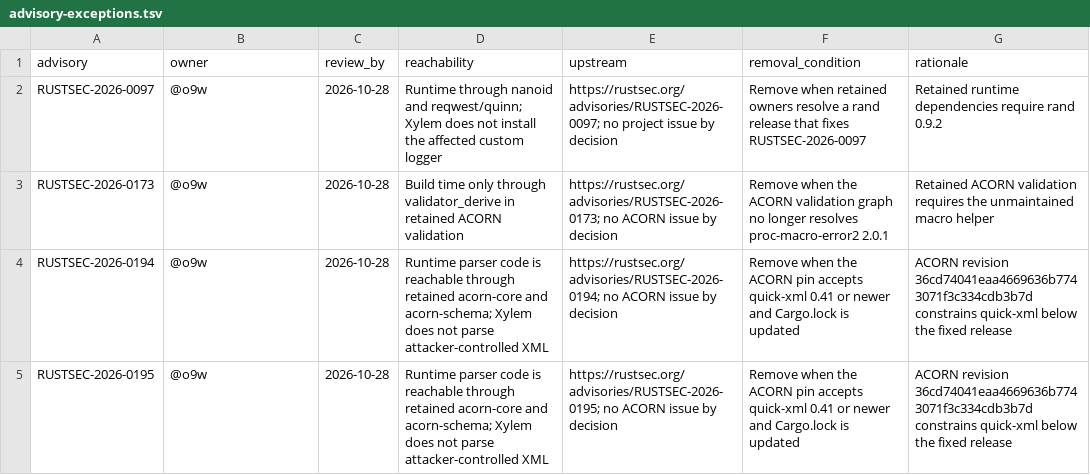
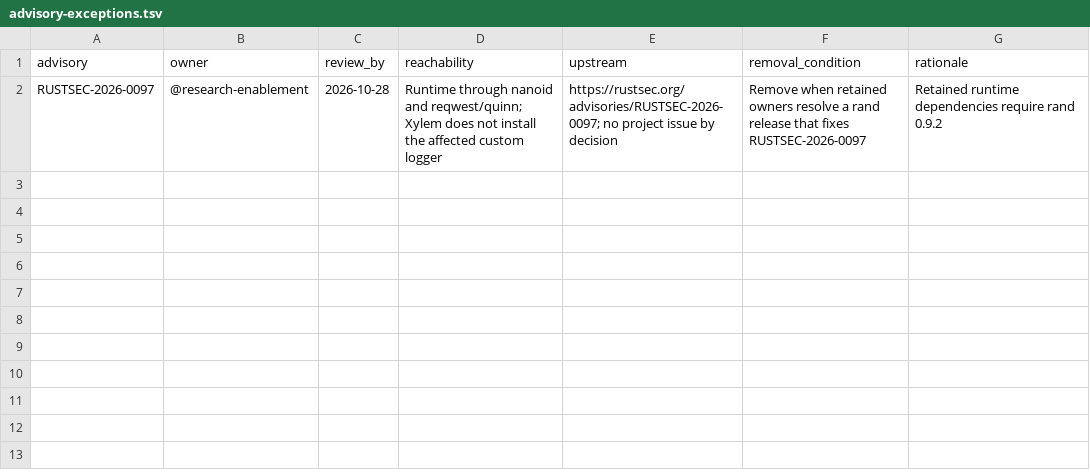
Before and after one commit to jhwohlgemuth/xylem, a TSV file: security/advisory-exceptions.tsv, drawn as a sheet.

Commit message:
feat: Update acorn dependencies

```diff
--- a/security/advisory-exceptions.tsv
+++ b/security/advisory-exceptions.tsv
@@ -1,5 +1,2 @@
 advisory	owner	review_by	reachability	upstream	removal_condition	rationale
-RUSTSEC-2026-0097	@o9w	2026-10-28	Runtime through nanoid and reqwest/quinn; Xylem does not install the affected custom logger	https://rustsec.org/advisories/RUSTSEC-2026-0097; no project issue by decision	Remove when retained owners resolve a rand release that fixes RUSTSEC-2026-0097	Retained runtime dependencies require rand 0.9.2
-RUSTSEC-2026-0173	@o9w	2026-10-28	Build time only through validator_derive in retained ACORN validation	https://rustsec.org/advisories/RUSTSEC-2026-0173; no ACORN issue by decision	Remove when the ACORN validation graph no longer resolves proc-macro-error2 2.0.1	Retained ACORN validation requires the unmaintained macro helper
-RUSTSEC-2026-0194	@o9w	2026-10-28	Runtime parser code is reachable through retained acorn-core and acorn-schema; Xylem does not parse attacker-controlled XML	https://rustsec.org/advisories/RUSTSEC-2026-0194; no ACORN issue by decision	Remove when the ACORN pin accepts quick-xml 0.41 or newer and Cargo.lock is updated	ACORN revision 36cd74041eaa4669636b7743071f3c334cdb3b7d constrains quick-xml below the fixed release
-RUSTSEC-2026-0195	@o9w	2026-10-28	Runtime parser code is reachable through retained acorn-core and acorn-schema; Xylem does not parse attacker-controlled XML	https://rustsec.org/advisories/RUSTSEC-2026-0195; no ACORN issue by decision	Remove when the ACORN pin accepts quick-xml 0.41 or newer and Cargo.lock is updated	ACORN revision 36cd74041eaa4669636b7743071f3c334cdb3b7d constrains quick-xml below the fixed release
+RUSTSEC-2026-0097	@research-enablement	2026-10-28	Runtime through nanoid and reqwest/quinn; Xylem does not install the affected custom logger	https://rustsec.org/advisories/RUSTSEC-2026-0097; no project issue by decision	Remove when retained owners resolve a rand release that fixes RUSTSEC-2026-0097	Retained runtime dependencies require rand 0.9.2
```
Also changed, not shown: 27 other files.
